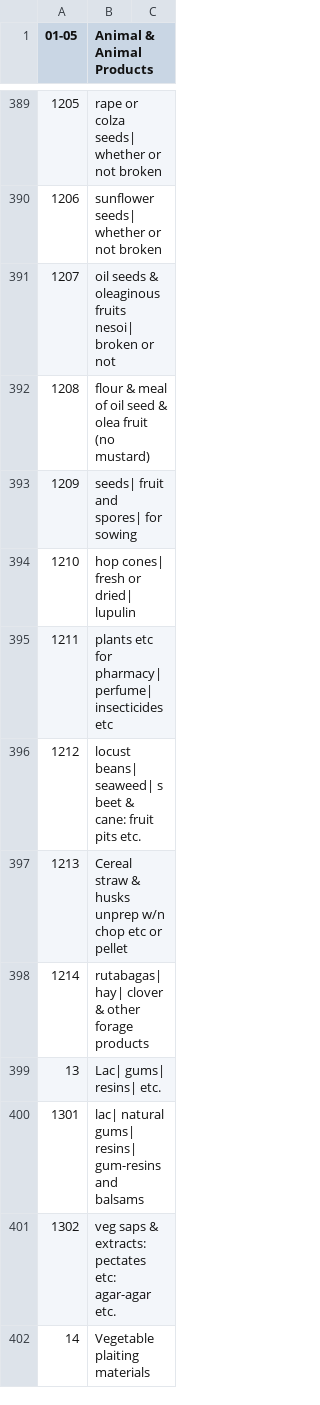
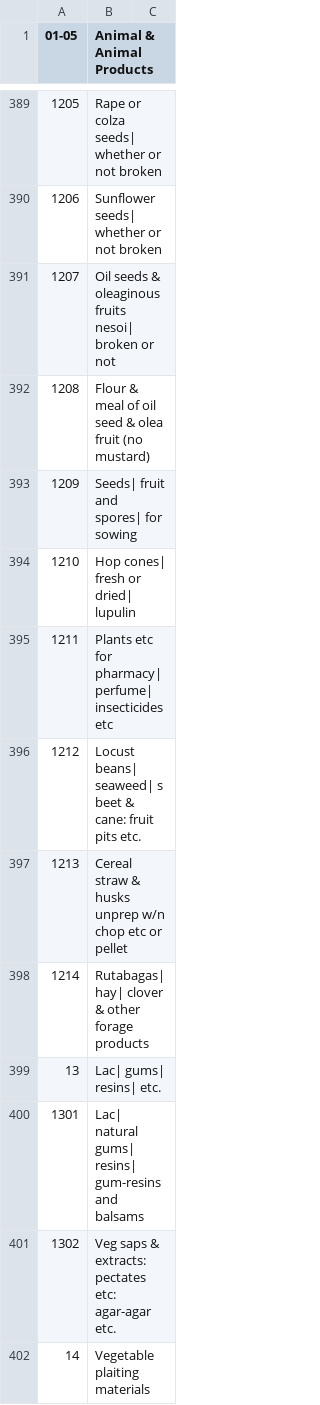
Before and after one commit to aleung7/cs424, a CSV file: hscodes_sorted.csv, drawn as a sheet; only a part is shown, gaps mark what is left out; the diff covers the shown part only.

```diff
--- a/hscodes_sorted.csv
+++ b/hscodes_sorted.csv
@@ -389,14 +389,14 @@
-1205, rape or colza seeds| whether or not broken
-1206, sunflower seeds| whether or not broken
-1207, oil seeds & oleaginous fruits nesoi| broken or not
-1208, flour & meal of oil seed & olea fruit (no mustard)
-1209, seeds| fruit and spores| for sowing
-1210, hop cones| fresh or dried| lupulin
-1211, plants etc for pharmacy| perfume| insecticides etc
-1212, locust beans| seaweed| s beet & cane: fruit pits etc.
+1205, Rape or colza seeds| whether or not broken
+1206, Sunflower seeds| whether or not broken
+1207, Oil seeds & oleaginous fruits nesoi| broken or not
+1208, Flour & meal of oil seed & olea fruit (no mustard)
+1209, Seeds| fruit and spores| for sowing
+1210, Hop cones| fresh or dried| lupulin
+1211, Plants etc for pharmacy| perfume| insecticides etc
+1212, Locust beans| seaweed| s beet & cane: fruit pits etc.
 1213, Cereal straw & husks unprep w/n chop etc or pellet
-1214, rutabagas| hay| clover & other forage products
+1214, Rutabagas| hay| clover & other forage products
 13, Lac| gums| resins| etc.
-1301, lac| natural gums| resins| gum-resins and balsams
-1302, veg saps & extracts: pectates etc: agar-agar etc.
+1301, Lac| natural gums| resins| gum-resins and balsams
+1302, Veg saps & extracts: pectates etc: agar-agar etc.
 14, Vegetable plaiting materials
```
Also changed, not shown: 117 edited cells elsewhere in this file.
